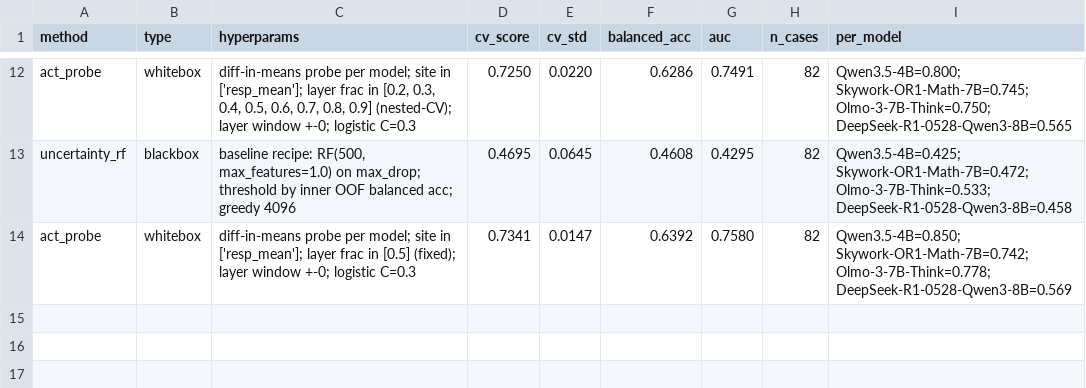
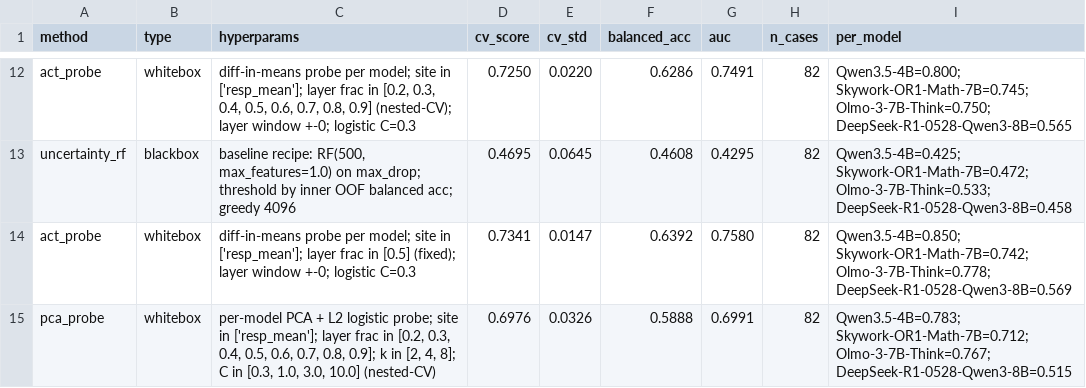
Before and after one commit to aimo-interp/getting-started, a CSV file: cvbench/results.csv, drawn as a sheet; only a part is shown, gaps mark what is left out; the diff names each change by its address in the sheet, - before the commit and + after, or states it on an @@ line.

Commit message:
experiment: per-model PCA + logistic probe (nested layer/k/C)

```diff
--- a/cvbench/results.csv
+++ b/cvbench/results.csv
+row 15: pca_probe | whitebox | per-model PCA + L2 logistic probe; site in ['resp_mean']; layer frac in [0.2, 0.3, 0.4, 0.5, 0.6, 0.7, 0.8, 0.9]; k in [2, 4, 8]; C in [0.3, 1.0, 3.0, 10.0] (nested-CV) | 0.6976 | 0.0326 | 0.5888 | 0.6991 | 82 | Qwen3.5-4B=0.783; Skywork-OR1-Math-7B=0.712; Olmo-3-7B-Think=0.767; DeepSeek-R1-0528-Qwen3-8B=0.515
```
Also changed, not shown: 3 other files.
